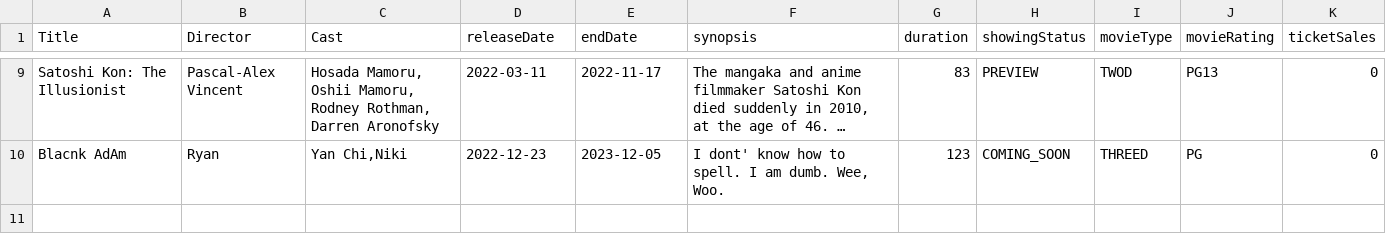
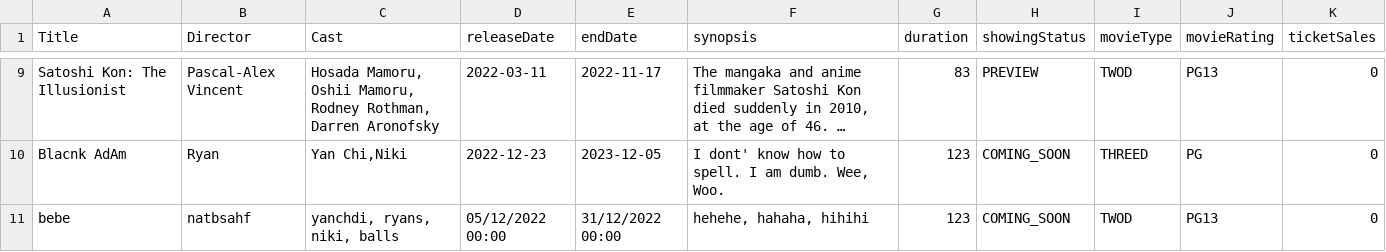
Before and after one commit to natisaver/Movie-Booking-System, a CSV file: src/Data/Movie.csv, drawn as a sheet; only a part is shown, gaps mark what is left out; long unchanged cells end in ….

```diff
--- a/src/Data/Movie.csv
+++ b/src/Data/Movie.csv
@@ -10 +10,2 @@ Title,Director,Cast,releaseDate,endDate,synopsis,duration,showingStatus,movieTyp
 "Blacnk AdAm","Ryan","Yan Chi,Niki",2022-12-23,2023-12-05,"I dont' know how to spell. I am dumb. Wee, Woo.",123,COMING_SOON,THREED,PG,0
+"bebe","natbsahf","yanchdi,  ryans,  niki,  balls",05/12/2022 00:00,31/12/2022 00:00,"hehehe, hahaha, hihihi",123,COMING_SOON,TWOD,PG13,0
```
Also changed, not shown: 4 other files.
